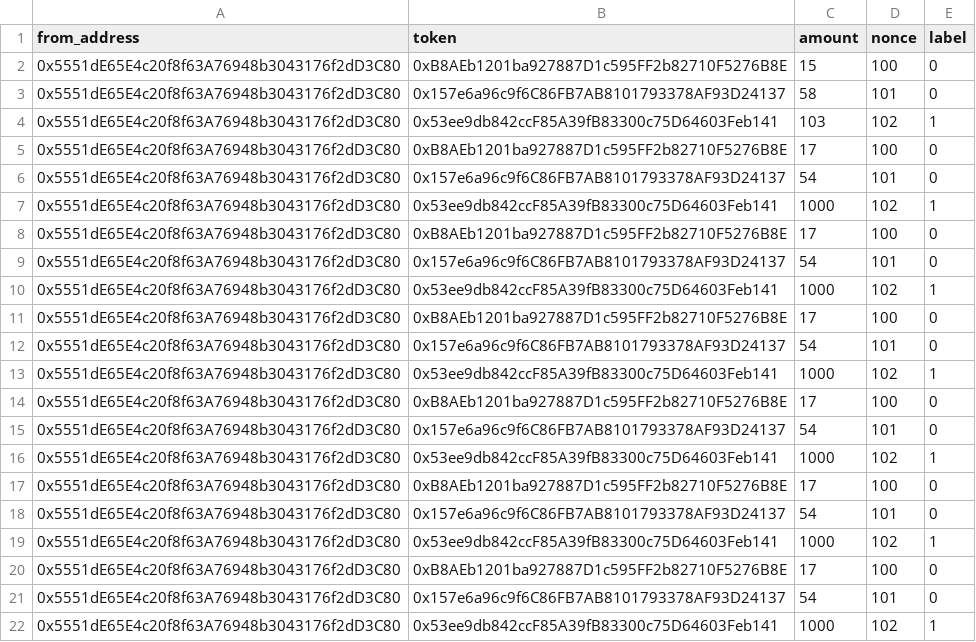
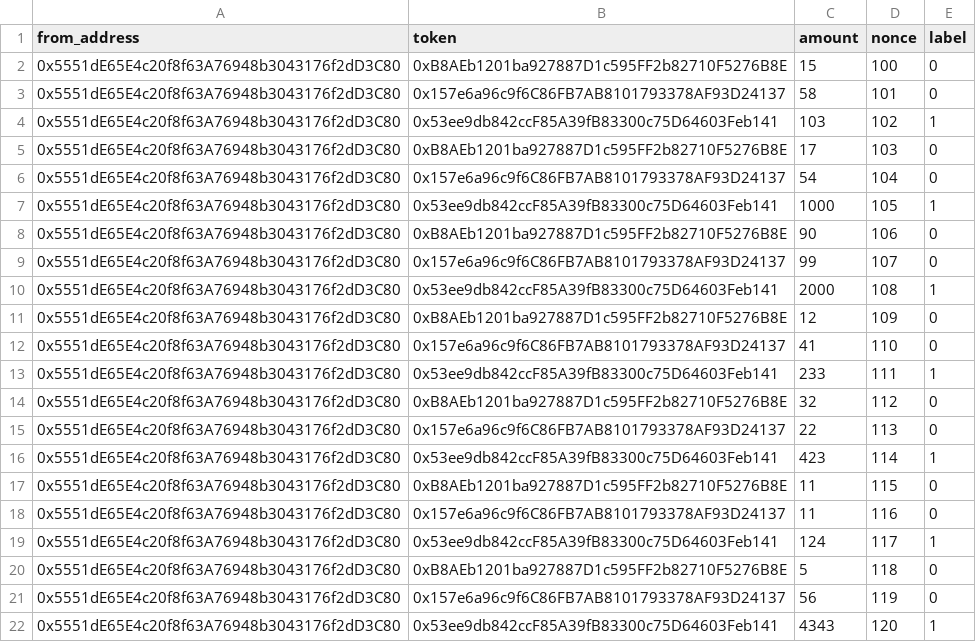
Before and after one commit to decentral-foundation/validator-bridge, a CSV file: src/ValidatorBridge ML Component/Data/transactions_test.csv, drawn as a sheet.

Commit message:
Updated test data

```diff
--- a/src/ValidatorBridge ML Component/Data/transactions_test.csv
+++ b/src/ValidatorBridge ML Component/Data/transactions_test.csv
@@ -4,19 +4,19 @@
 0x5551dE65E4c20f8f63A76948b3043176f2dD3C80,0x53ee9db842ccF85A39fB83300c75D64603Feb141,103,102,1
-0x5551dE65E4c20f8f63A76948b3043176f2dD3C80,0xB8AEb1201ba927887D1c595FF2b82710F5276B8E,17,100,0
-0x5551dE65E4c20f8f63A76948b3043176f2dD3C80,0x157e6a96c9f6C86FB7AB8101793378AF93D24137,54,101,0
-0x5551dE65E4c20f8f63A76948b3043176f2dD3C80,0x53ee9db842ccF85A39fB83300c75D64603Feb141,1000,102,1
-0x5551dE65E4c20f8f63A76948b3043176f2dD3C80,0xB8AEb1201ba927887D1c595FF2b82710F5276B8E,17,100,0
-0x5551dE65E4c20f8f63A76948b3043176f2dD3C80,0x157e6a96c9f6C86FB7AB8101793378AF93D24137,54,101,0
-0x5551dE65E4c20f8f63A76948b3043176f2dD3C80,0x53ee9db842ccF85A39fB83300c75D64603Feb141,1000,102,1
-0x5551dE65E4c20f8f63A76948b3043176f2dD3C80,0xB8AEb1201ba927887D1c595FF2b82710F5276B8E,17,100,0
-0x5551dE65E4c20f8f63A76948b3043176f2dD3C80,0x157e6a96c9f6C86FB7AB8101793378AF93D24137,54,101,0
-0x5551dE65E4c20f8f63A76948b3043176f2dD3C80,0x53ee9db842ccF85A39fB83300c75D64603Feb141,1000,102,1
-0x5551dE65E4c20f8f63A76948b3043176f2dD3C80,0xB8AEb1201ba927887D1c595FF2b82710F5276B8E,17,100,0
-0x5551dE65E4c20f8f63A76948b3043176f2dD3C80,0x157e6a96c9f6C86FB7AB8101793378AF93D24137,54,101,0
-0x5551dE65E4c20f8f63A76948b3043176f2dD3C80,0x53ee9db842ccF85A39fB83300c75D64603Feb141,1000,102,1
-0x5551dE65E4c20f8f63A76948b3043176f2dD3C80,0xB8AEb1201ba927887D1c595FF2b82710F5276B8E,17,100,0
-0x5551dE65E4c20f8f63A76948b3043176f2dD3C80,0x157e6a96c9f6C86FB7AB8101793378AF93D24137,54,101,0
-0x5551dE65E4c20f8f63A76948b3043176f2dD3C80,0x53ee9db842ccF85A39fB83300c75D64603Feb141,1000,102,1
-0x5551dE65E4c20f8f63A76948b3043176f2dD3C80,0xB8AEb1201ba927887D1c595FF2b82710F5276B8E,17,100,0
-0x5551dE65E4c20f8f63A76948b3043176f2dD3C80,0x157e6a96c9f6C86FB7AB8101793378AF93D24137,54,101,0
-0x5551dE65E4c20f8f63A76948b3043176f2dD3C80,0x53ee9db842ccF85A39fB83300c75D64603Feb141,1000,102,1
+0x5551dE65E4c20f8f63A76948b3043176f2dD3C80,0xB8AEb1201ba927887D1c595FF2b82710F5276B8E,17,103,0
+0x5551dE65E4c20f8f63A76948b3043176f2dD3C80,0x157e6a96c9f6C86FB7AB8101793378AF93D24137,54,104,0
+0x5551dE65E4c20f8f63A76948b3043176f2dD3C80,0x53ee9db842ccF85A39fB83300c75D64603Feb141,1000,105,1
+0x5551dE65E4c20f8f63A76948b3043176f2dD3C80,0xB8AEb1201ba927887D1c595FF2b82710F5276B8E,90,106,0
+0x5551dE65E4c20f8f63A76948b3043176f2dD3C80,0x157e6a96c9f6C86FB7AB8101793378AF93D24137,99,107,0
+0x5551dE65E4c20f8f63A76948b3043176f2dD3C80,0x53ee9db842ccF85A39fB83300c75D64603Feb141,2000,108,1
+0x5551dE65E4c20f8f63A76948b3043176f2dD3C80,0xB8AEb1201ba927887D1c595FF2b82710F5276B8E,12,109,0
+0x5551dE65E4c20f8f63A76948b3043176f2dD3C80,0x157e6a96c9f6C86FB7AB8101793378AF93D24137,41,110,0
+0x5551dE65E4c20f8f63A76948b3043176f2dD3C80,0x53ee9db842ccF85A39fB83300c75D64603Feb141,233,111,1
+0x5551dE65E4c20f8f63A76948b3043176f2dD3C80,0xB8AEb1201ba927887D1c595FF2b82710F5276B8E,32,112,0
+0x5551dE65E4c20f8f63A76948b3043176f2dD3C80,0x157e6a96c9f6C86FB7AB8101793378AF93D24137,22,113,0
+0x5551dE65E4c20f8f63A76948b3043176f2dD3C80,0x53ee9db842ccF85A39fB83300c75D64603Feb141,423,114,1
+0x5551dE65E4c20f8f63A76948b3043176f2dD3C80,0xB8AEb1201ba927887D1c595FF2b82710F5276B8E,11,115,0
+0x5551dE65E4c20f8f63A76948b3043176f2dD3C80,0x157e6a96c9f6C86FB7AB8101793378AF93D24137,11,116,0
+0x5551dE65E4c20f8f63A76948b3043176f2dD3C80,0x53ee9db842ccF85A39fB83300c75D64603Feb141,124,117,1
+0x5551dE65E4c20f8f63A76948b3043176f2dD3C80,0xB8AEb1201ba927887D1c595FF2b82710F5276B8E,5,118,0
+0x5551dE65E4c20f8f63A76948b3043176f2dD3C80,0x157e6a96c9f6C86FB7AB8101793378AF93D24137,56,119,0
+0x5551dE65E4c20f8f63A76948b3043176f2dD3C80,0x53ee9db842ccF85A39fB83300c75D64603Feb141,4343,120,1
```
Also changed, not shown: src/ValidatorBridge ML Component/Data/transactions_training.csv, 2 other files.
